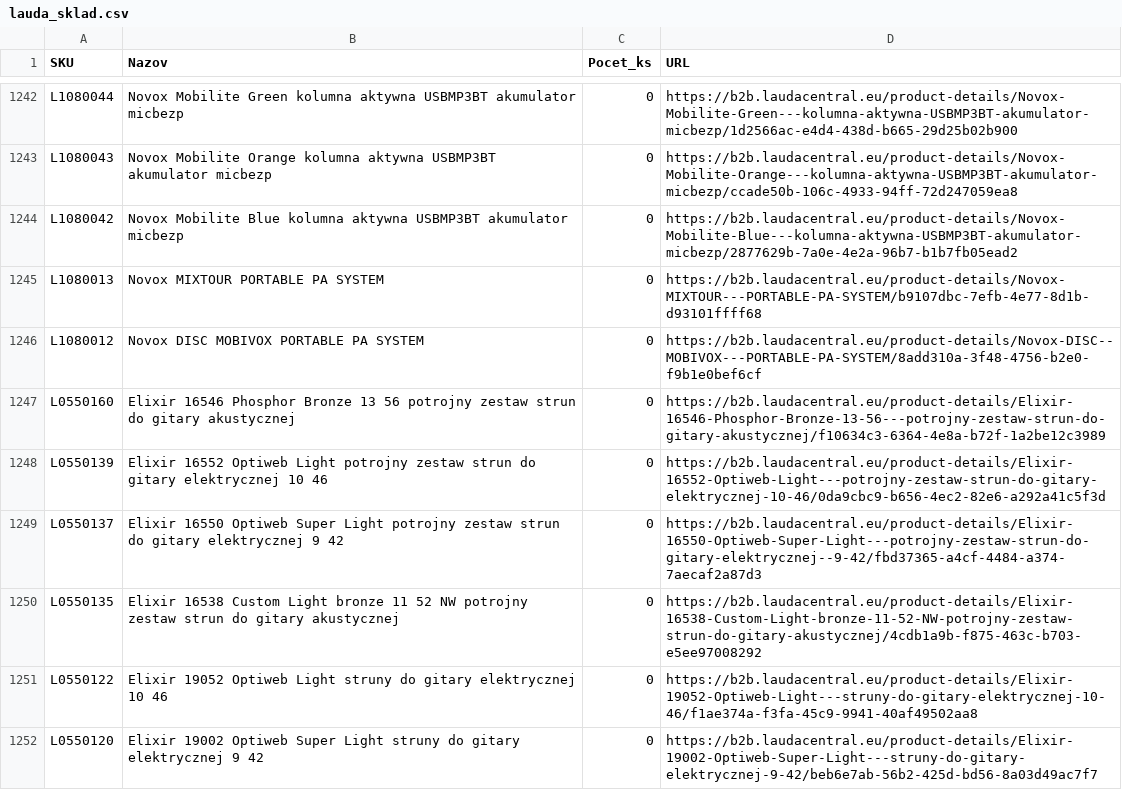
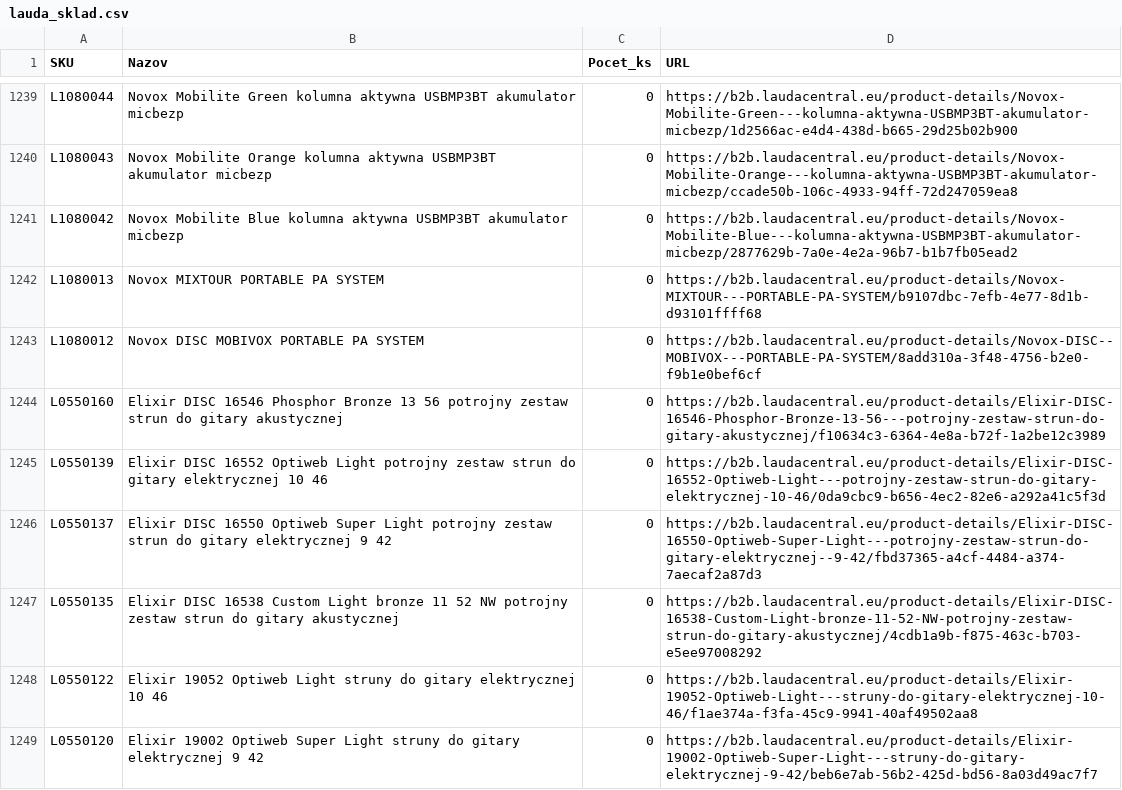
Before and after one commit to AlL4music/Imusic, a CSV file: lauda_sklad.csv, drawn as a sheet; only a part is shown, gaps mark what is left out; the diff covers the shown part only.

Commit message:
Lauda: B2B scrape 2026-09-01 17:32 (1360 products, 401 in stock)

```diff
--- a/lauda_sklad.csv
+++ b/lauda_sklad.csv
@@ -1246,6 +1243,6 @@ L1080013;Novox MIXTOUR PORTABLE PA SYSTEM;0;https://b2b.laudacentral.eu/product-
 L1080012;Novox DISC MOBIVOX PORTABLE PA SYSTEM;0;https://b2b.laudacentral.eu/product-details/Novox-DISC--MOBIVOX---PORTABLE-PA-SYSTEM/8add310a-3f48-4756-b2e0-f9b1e0bef6cf
-L0550160;Elixir 16546 Phosphor Bronze 13 56 potrojny zestaw strun do gitary akustycznej;0;https://b2b.laudacentral.eu/product-details/Elixir-16546-Phosphor-Bronze-13-56---potrojny-zestaw-strun-do-gitary-akustycznej/f10634c3-6364-4e8a-b72f-1a2be12c3989
-L0550139;Elixir 16552 Optiweb Light potrojny zestaw strun do gitary elektrycznej 10 46;0;https://b2b.laudacentral.eu/product-details/Elixir-16552-Optiweb-Light---potrojny-zestaw-strun-do-gitary-elektrycznej-10-46/0da9cbc9-b656-4ec2-82e6-a292a41c5f3d
-L0550137;Elixir 16550 Optiweb Super Light potrojny zestaw strun do gitary elektrycznej 9 42;0;https://b2b.laudacentral.eu/product-details/Elixir-16550-Optiweb-Super-Light---potrojny-zestaw-strun-do-gitary-elektrycznej--9-42/fbd37365-a4cf-4484-a374-7aecaf2a87d3
-L0550135;Elixir 16538 Custom Light bronze 11 52 NW potrojny zestaw strun do gitary akustycznej;0;https://b2b.laudacentral.eu/product-details/Elixir-16538-Custom-Light-bronze-11-52-NW-potrojny-zestaw-strun-do-gitary-akustycznej/4cdb1a9b-f875-463c-b703-e5ee97008292
+L0550160;Elixir DISC 16546 Phosphor Bronze 13 56 potrojny zestaw strun do gitary akustycznej;0;https://b2b.laudacentral.eu/product-details/Elixir-DISC-16546-Phosphor-Bronze-13-56---potrojny-zestaw-strun-do-gitary-akustycznej/f10634c3-6364-4e8a-b72f-1a2be12c3989
+L0550139;Elixir DISC 16552 Optiweb Light potrojny zestaw strun do gitary elektrycznej 10 46;0;https://b2b.laudacentral.eu/product-details/Elixir-DISC-16552-Optiweb-Light---potrojny-zestaw-strun-do-gitary-elektrycznej-10-46/0da9cbc9-b656-4ec2-82e6-a292a41c5f3d
+L0550137;Elixir DISC 16550 Optiweb Super Light potrojny zestaw strun do gitary elektrycznej 9 42;0;https://b2b.laudacentral.eu/product-details/Elixir-DISC-16550-Optiweb-Super-Light---potrojny-zestaw-strun-do-gitary-elektrycznej--9-42/fbd37365-a4cf-4484-a374-7aecaf2a87d3
+L0550135;Elixir DISC 16538 Custom Light bronze 11 52 NW potrojny zestaw strun do gitary akustycznej;0;https://b2b.laudacentral.eu/product-details/Elixir-DISC-16538-Custom-Light-bronze-11-52-NW-potrojny-zestaw-strun-do-gitary-akustycznej/4cdb1a9b-f875-463c-b703-e5ee97008292
 L0550122;Elixir 19052 Optiweb Light struny do gitary elektrycznej 10 46;0;https://b2b.laudacentral.eu/product-details/Elixir-19052-Optiweb-Light---struny-do-gitary-elektrycznej-10-46/f1ae374a-f3fa-45c9-9941-40af49502aa8
```
Also changed, not shown: 1 added row, 4 removed rows and 27 edited cells elsewhere in this file.
